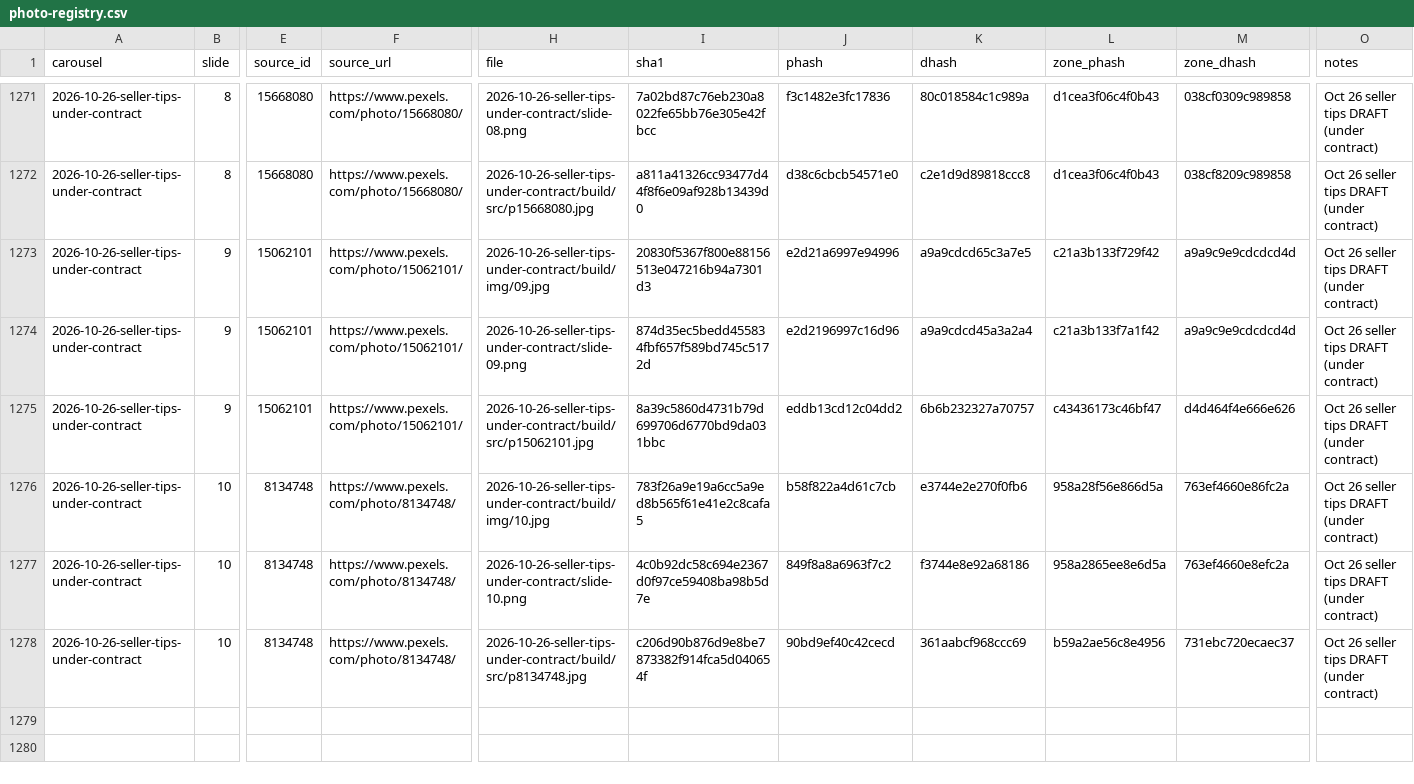
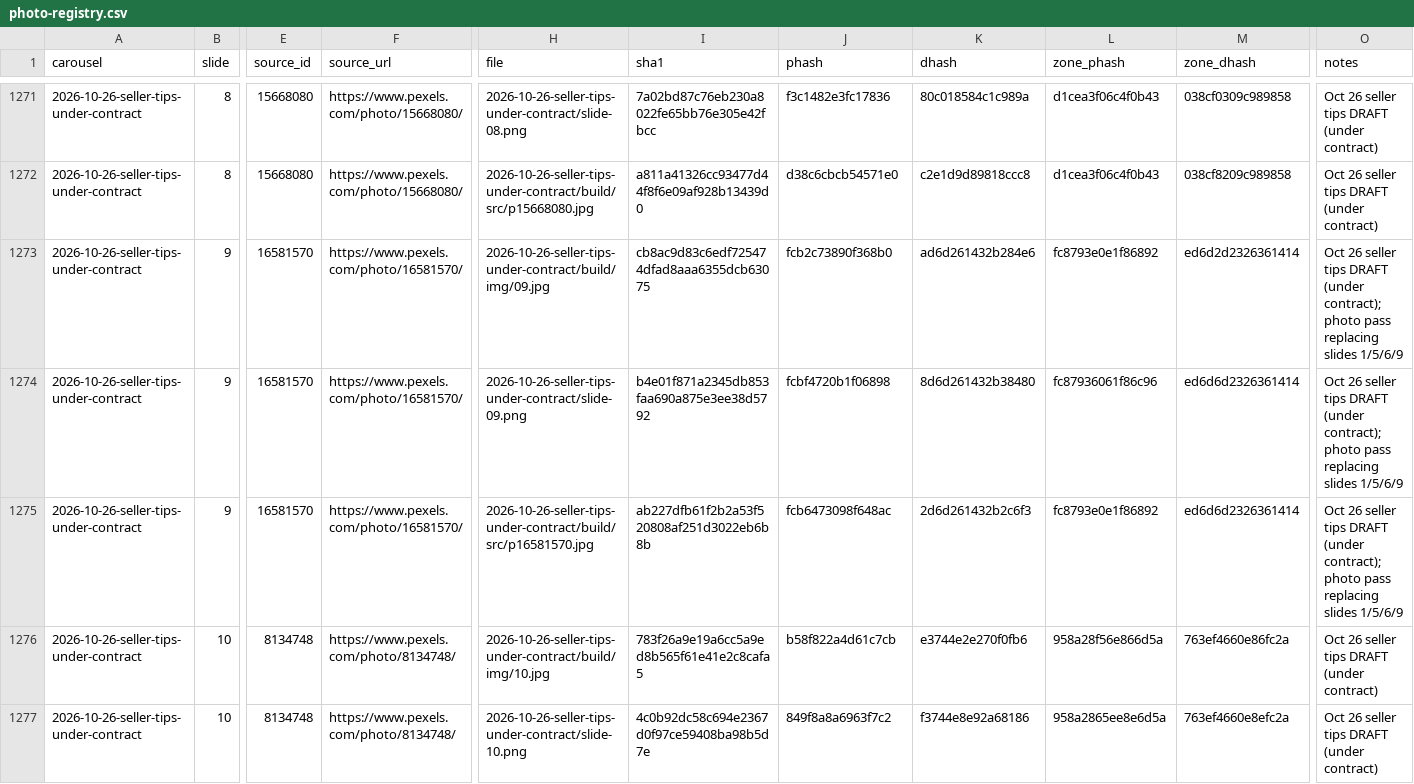
Before and after one commit to deniseGrok/lir-carousels, a CSV file: TEMPLATES/photo-registry.csv, drawn as a sheet; only a part is shown, gaps mark what is left out; the shorter side is filled out with more unchanged rows; the diff covers the shown part only; the diff names each change by its address in the sheet, - before the commit and + after, or states it on an @@ line.

Commit message:
Oct 26 seller tips DRAFT: photo pass before delivery - slides 1 (cover, sunlit front exterior Pexels 10258631), 5 (primary bath 20806614), 6 (sunlit two-story 17158688), 9 (two-story living room w/ fireplace 16581570); rebuilt 4:5 + PDF + slides.zip and 1:1 + slides-1x1.zip; registry: 12 dropped rows replaced with 12 new; compliance re-run

```diff
--- a/TEMPLATES/photo-registry.csv
+++ b/TEMPLATES/photo-registry.csv
-E1273:E1275 (source_id): 15062101
+E1273:E1275 (source_id): 16581570
-F1273:F1275 (source_url): https://www.pexels.com/photo/15062101/
+F1273:F1275 (source_url): https://www.pexels.com/photo/16581570/
-I1273 (sha1): 20830f5367f800e88156513e047216b94a7301d3
+I1273 (sha1): cb8ac9d83c6edf725474dfad8aaa6355dcb63075
-J1273 (phash): e2d21a6997e94996
+J1273 (phash): fcb2c73890f368b0
-K1273 (dhash): a9a9cdcd65c3a7e5
+K1273 (dhash): ad6d261432b284e6
-L1273 (zone_phash): c21a3b133f729f42
+L1273 (zone_phash): fc8793e0e1f86892
-M1273 (zone_dhash): a9a9c9e9cdcdcd4d
+M1273 (zone_dhash): ed6d2d2326361414
-O1273:O1275 (notes): …DRAFT (under contract)
+O1273:O1275 (notes): …DRAFT (under contract); photo pass replacing slides 1/5/6/9
-I1274 (sha1): 874d35ec5bedd455834fbf657f589bd745c5172d
+I1274 (sha1): b4e01f871a2345db853faa690a875e3ee38d5792
-J1274 (phash): e2d2196997c16d96
+J1274 (phash): fcbf4720b1f06898
-K1274 (dhash): a9a9cdcd45a3a2a4
+K1274 (dhash): 8d6d261432b38480
-L1274 (zone_phash): c21a3b133f7a1f42
+L1274 (zone_phash): fc87936061f86c96
-M1274 (zone_dhash): a9a9c9e9cdcdcd4d
+M1274 (zone_dhash): ed6d6d2326361414
-H1275 (file): 2026-10-26-seller-tips-under-contract/build/src/p15062101.jpg
+H1275 (file): 2026-10-26-seller-tips-under-contract/build/src/p16581570.jpg
-I1275 (sha1): 8a39c5860d4731b79d699706d6770bd9da031bbc
+I1275 (sha1): ab227dfb61f2b2a53f520808af251d3022eb6b8b
-J1275 (phash): eddb13cd12c04dd2
+J1275 (phash): fcb6473098f648ac
-K1275 (dhash): 6b6b232327a70757
+K1275 (dhash): 2d6d261432b2c6f3
-L1275 (zone_phash): c43436173c46bf47
+L1275 (zone_phash): fc8793e0e1f86892
-M1275 (zone_dhash): d4d464f4e666e626
+M1275 (zone_dhash): ed6d6d2326361414
```
Also changed, not shown: 75 edited cells elsewhere in this file, 26 other files.
